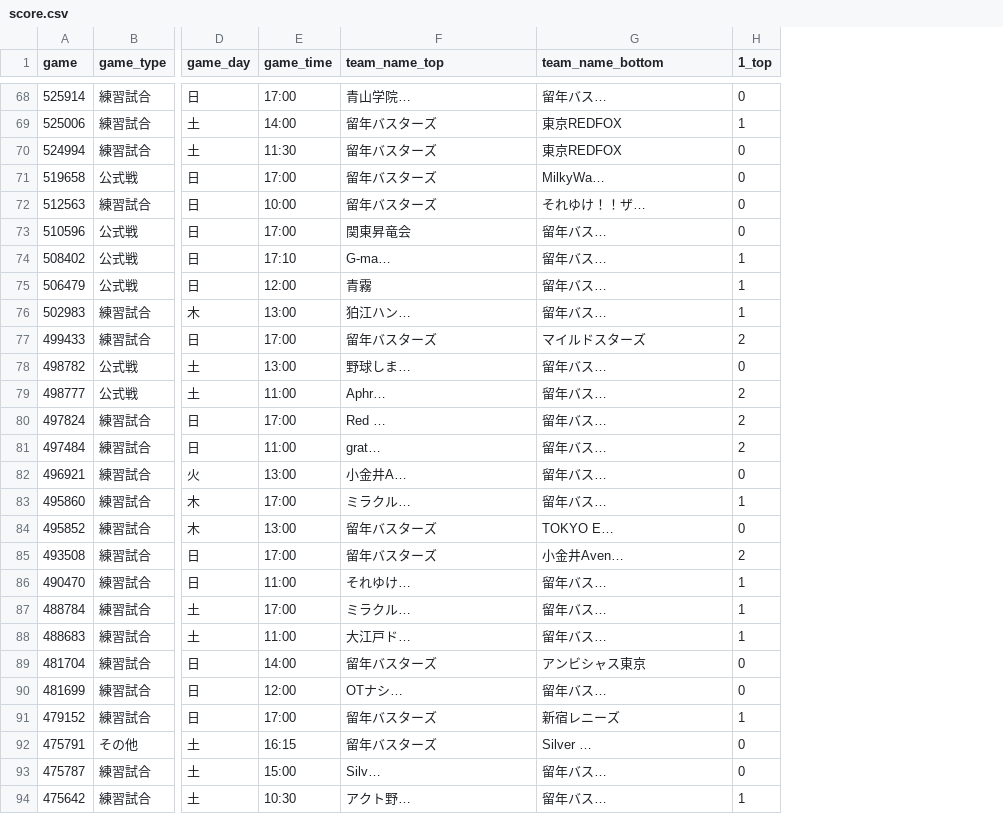
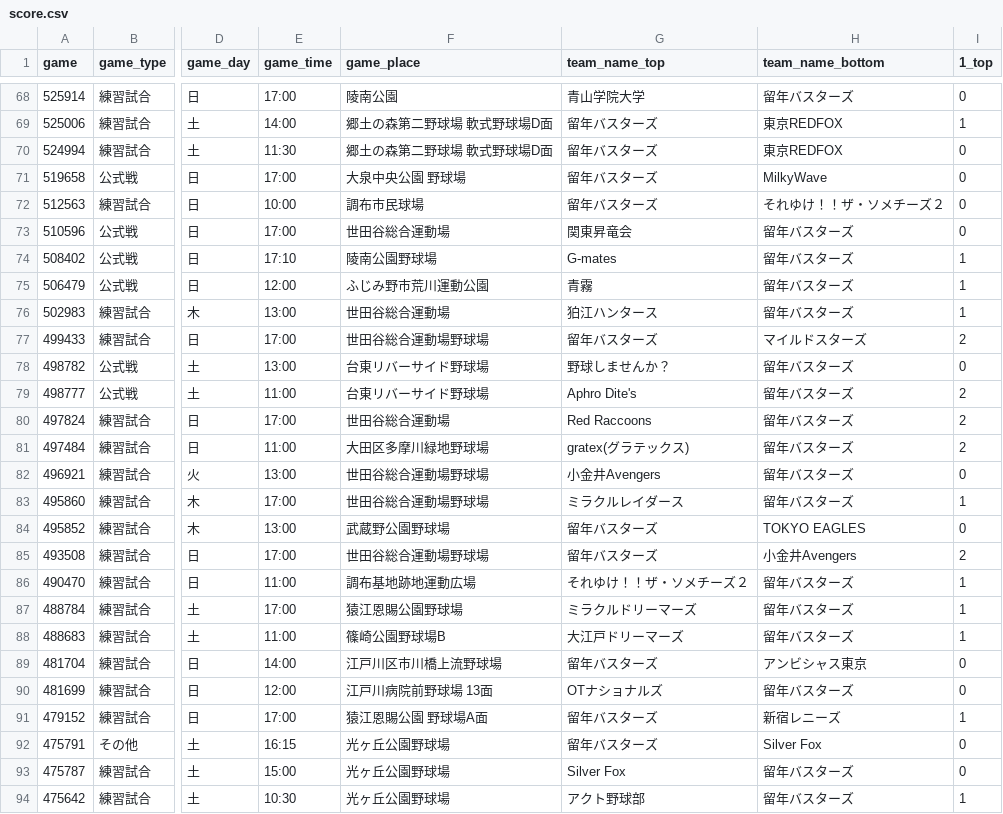
Before and after one commit to Yuiri1234/BaseballAnalysis, a CSV file: data/ryunen_busters/score.csv, drawn as a sheet; only a part is shown, gaps mark what is left out; addresses are those after the commit; the diff covers the shown part only; the diff names each change by its address in the sheet, - before the commit and + after, or states it on an @@ line.

```diff
--- a/data/ryunen_busters/score.csv
+++ b/data/ryunen_busters/score.csv
+column F (game_place), rows 68-94: 陵南公園 | 郷土の森第二野球場 軟式野球場D面 | 郷土の森第二野球場 軟式野球場D面 | 大泉中央公園 野球場 | 調布市民球場 | 世田谷総合運動場 | 陵南公園野球場 | ふじみ野市荒川運動公園 | 世田谷総合運動場 | 世田谷総合運動場野球場 | 台東リバーサイド野球場 | 台東リバーサイド野球場 | 世田谷総合運動場 | 大田区多摩川緑地野球場 | 世田谷総合運動場野球場 | 世田谷総合運動場野球場 | 武蔵野公園野球場 | 世田谷総合運動場野球場 | 調布基地跡地運動広場 | 猿江恩賜公園野球場 | 篠崎公園野球場B | 江戸川区市川橋上流野球場 | 江戸川病院前野球場 13面 | 猿江恩賜公園 野球場A面 | 光ヶ丘公園野球場 | 光ヶ丘公園野球場 | 光ヶ丘公園野球場
-G68 (team_name_top): 青山学院…
+G68 (team_name_top): 青山学院大学
-H68 (team_name_bottom): 留年バス…
+H68 (team_name_bottom): 留年バスターズ
-H71 (team_name_bottom): MilkyWa…
+H71 (team_name_bottom): MilkyWave
-H72 (team_name_bottom): それゆけ！！ザ…
+H72 (team_name_bottom): それゆけ！！ザ・ソメチーズ２
-H73:H76 (team_name_bottom): 留年バス…
+H73:H76 (team_name_bottom): 留年バスターズ
-G74 (team_name_top): G-ma…
+G74 (team_name_top): G-mates
-G76 (team_name_top): 狛江ハン…
+G76 (team_name_top): 狛江ハンタース
-G78 (team_name_top): 野球しま…
+G78 (team_name_top): 野球しませんか？
-H78:H83 (team_name_bottom): 留年バス…
+H78:H83 (team_name_bottom): 留年バスターズ
-G79 (team_name_top): Aphr…
+G79 (team_name_top): Aphro Dite's
-G80 (team_name_top): Red …
+G80 (team_name_top): Red Raccoons
-G81 (team_name_top): grat…
+G81 (team_name_top): gratex(グラテックス)
-G82 (team_name_top): 小金井A…
+G82 (team_name_top): 小金井Avengers
-G83 (team_name_top): ミラクル…
+G83 (team_name_top): ミラクルレイダース
-H84 (team_name_bottom): TOKYO E…
+H84 (team_name_bottom): TOKYO EAGLES
-H85 (team_name_bottom): 小金井Aven…
+H85 (team_name_bottom): 小金井Avengers
-G86 (team_name_top): それゆけ…
+G86 (team_name_top): それゆけ！！ザ・ソメチーズ２
-H86:H88 (team_name_bottom): 留年バス…
+H86:H88 (team_name_bottom): 留年バスターズ
-G87 (team_name_top): ミラクル…
+G87 (team_name_top): ミラクルドリーマーズ
-G88 (team_name_top): 大江戸ド…
+G88 (team_name_top): 大江戸ドリーマーズ
-G90 (team_name_top): OTナシ…
+G90 (team_name_top): OTナショナルズ
-H90 (team_name_bottom): 留年バス…
+H90 (team_name_bottom): 留年バスターズ
-H92 (team_name_bottom): Silver …
+H92 (team_name_bottom): Silver Fox
-G93 (team_name_top): Silv…
+G93 (team_name_top): Silver Fox
-H93:H94 (team_name_bottom): 留年バス…
+H93:H94 (team_name_bottom): 留年バスターズ
-G94 (team_name_top): アクト野…
+G94 (team_name_top): アクト野球部
```
Also changed, not shown: 57 edited cells elsewhere in this file, data/ryunen_busters/batting.csv, 3 other files.
